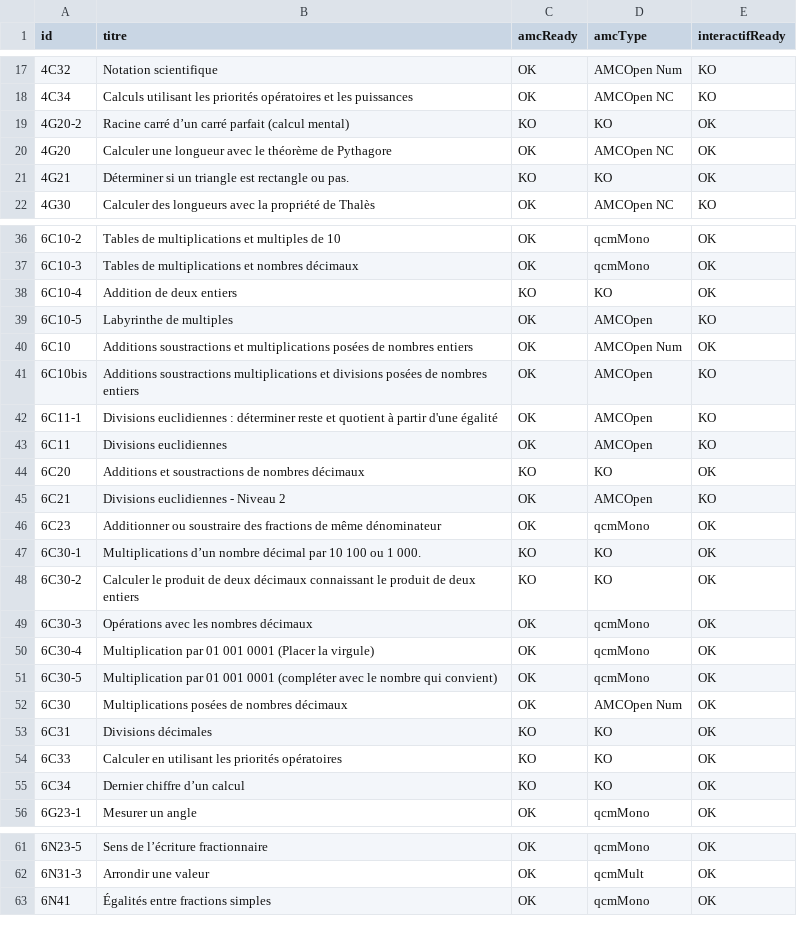
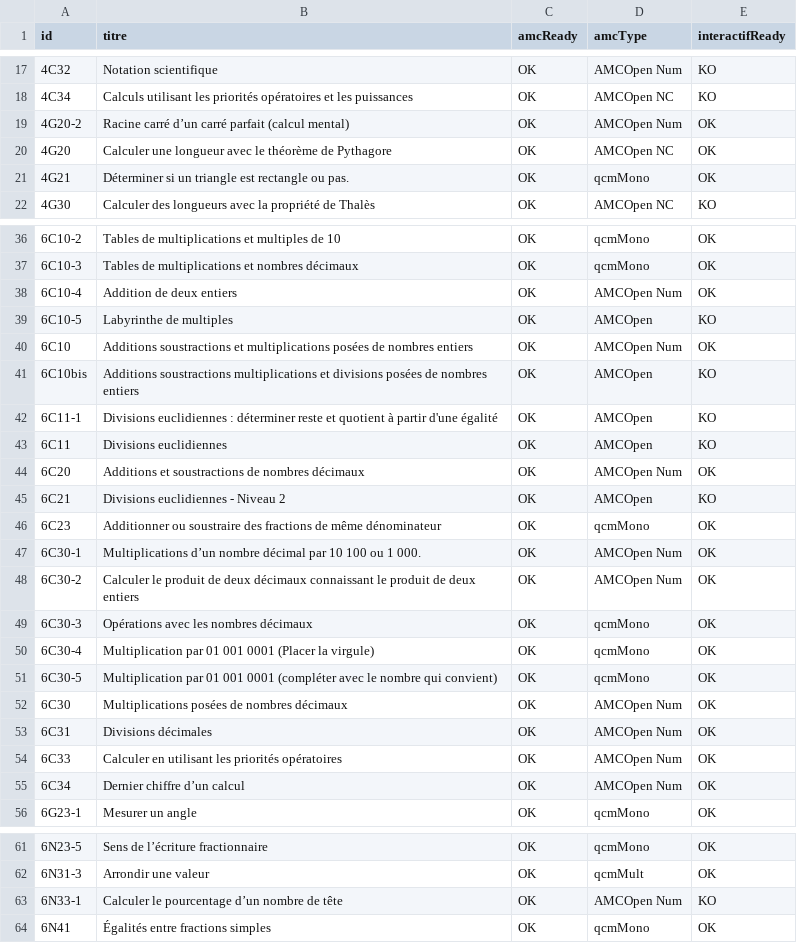
Before and after one commit to mathalea/mathalea, a CSV file: src/csv/listingParTypes.csv, drawn as a sheet; only a part is shown, gaps mark what is left out.

Commit message:
Tous les exercices ayant un amcType sont amcReady
Reste à faire les interactifs ready qui ne sont pas amcReady

```diff
--- a/src/csv/listingParTypes.csv
+++ b/src/csv/listingParTypes.csv
@@ -18,5 +18,5 @@ id,titre,amcReady,amcType,interactifReady,
 4C34,Calculs utilisant les priorités opératoires et les puissances,OK,AMCOpen NC,KO
-4G20-2,Racine carré d’un carré parfait (calcul mental),KO,KO,OK
+4G20-2,Racine carré d’un carré parfait (calcul mental),OK,AMCOpen Num,OK
 4G20,Calculer une longueur avec le théorème de Pythagore,OK,AMCOpen NC,OK
-4G21,Déterminer si un triangle est rectangle ou pas.,KO,KO,OK
+4G21,Déterminer si un triangle est rectangle ou pas.,OK,qcmMono,OK
 4G30,Calculer des longueurs avec la propriété de Thalès,OK,AMCOpen NC,KO
@@ -37,3 +37,3 @@ id,titre,amcReady,amcType,interactifReady,
 6C10-3,Tables de multiplications et nombres décimaux,OK,qcmMono,OK
-6C10-4,Addition de deux entiers,KO,KO,OK
+6C10-4,Addition de deux entiers,OK,AMCOpen Num,OK
 6C10-5,Labyrinthe de multiples,OK,AMCOpen,KO
@@ -43,7 +43,7 @@ id,titre,amcReady,amcType,interactifReady,
 6C11,Divisions euclidiennes,OK,AMCOpen,KO
-6C20,Additions et soustractions de nombres décimaux,KO,KO,OK
+6C20,Additions et soustractions de nombres décimaux,OK,AMCOpen Num,OK
 6C21,Divisions euclidiennes - Niveau 2,OK,AMCOpen,KO
 6C23,Additionner ou soustraire des fractions de même dénominateur,OK,qcmMono,OK
-6C30-1,Multiplications d’un nombre décimal par 10 100 ou 1 000.,KO,KO,OK
-6C30-2,Calculer le produit de deux décimaux connaissant le produit de deux entiers,KO,KO,OK
+6C30-1,Multiplications d’un nombre décimal par 10 100 ou 1 000.,OK,AMCOpen Num,OK
+6C30-2,Calculer le produit de deux décimaux connaissant le produit de deux entiers,OK,AMCOpen Num,OK
 6C30-3,Opérations avec les nombres décimaux,OK,qcmMono,OK
@@ -52,5 +52,5 @@ id,titre,amcReady,amcType,interactifReady,
 6C30,Multiplications posées de nombres décimaux,OK,AMCOpen Num,OK
-6C31,Divisions décimales,KO,KO,OK
-6C33,Calculer en utilisant les priorités opératoires,KO,KO,OK
-6C34,Dernier chiffre d’un calcul,KO,KO,OK
+6C31,Divisions décimales,OK,AMCOpen Num,OK
+6C33,Calculer en utilisant les priorités opératoires,OK,AMCOpen Num,OK
+6C34,Dernier chiffre d’un calcul,OK,AMCOpen Num,OK
 6G23-1,Mesurer un angle,OK,qcmMono,OK
@@ -62,2 +62,3 @@ id,titre,amcReady,amcType,interactifReady,
 6N31-3,Arrondir une valeur,OK,qcmMult,OK
+6N33-1,Calculer le pourcentage d’un nombre de tête,OK,AMCOpen Num,KO
 6N41,Égalités entre fractions simples,OK,qcmMono,OK
```
Also changed, not shown: 11 other files.
